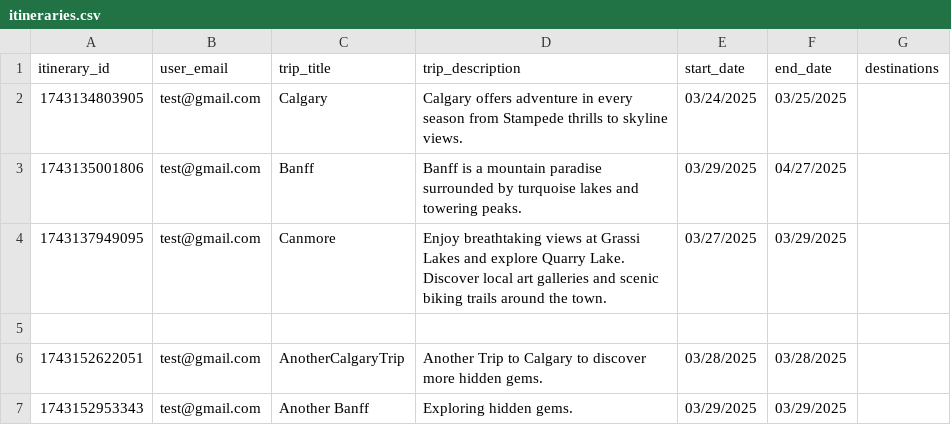
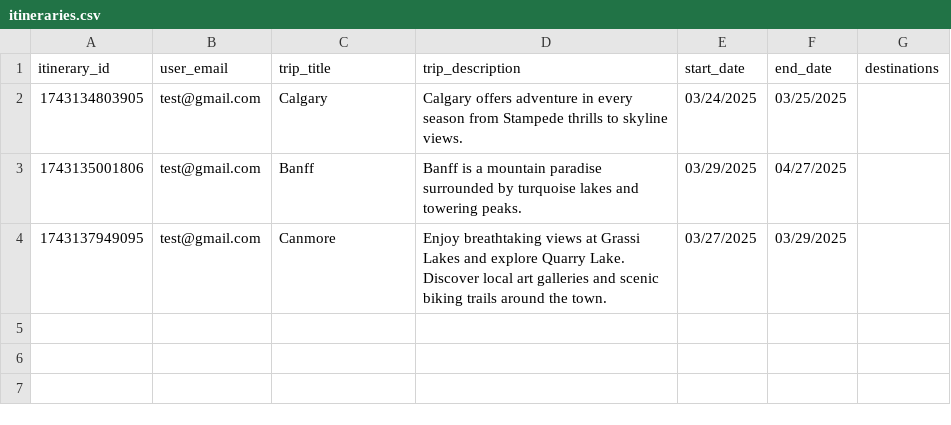
Before and after one commit to fion-lei/roamio, a CSV file: backend/data/itineraries.csv, drawn as a sheet; the diff names each change by its address in the sheet, - before the commit and + after, or states it on an @@ line.

Commit message:
New branch to remove itinerary.

```diff
--- a/backend/data/itineraries.csv
+++ b/backend/data/itineraries.csv
-row 5: (empty)
-row 6: 1743152622051 | test@gmail.com | AnotherCalgaryTrip | Another Trip to Calgary to discover more hidden gems. | 03/28/2025 | 03/28/2025
-row 7: 1743152953343 | test@gmail.com | Another Banff | Exploring hidden gems. | 03/29/2025 | 03/29/2025
```
